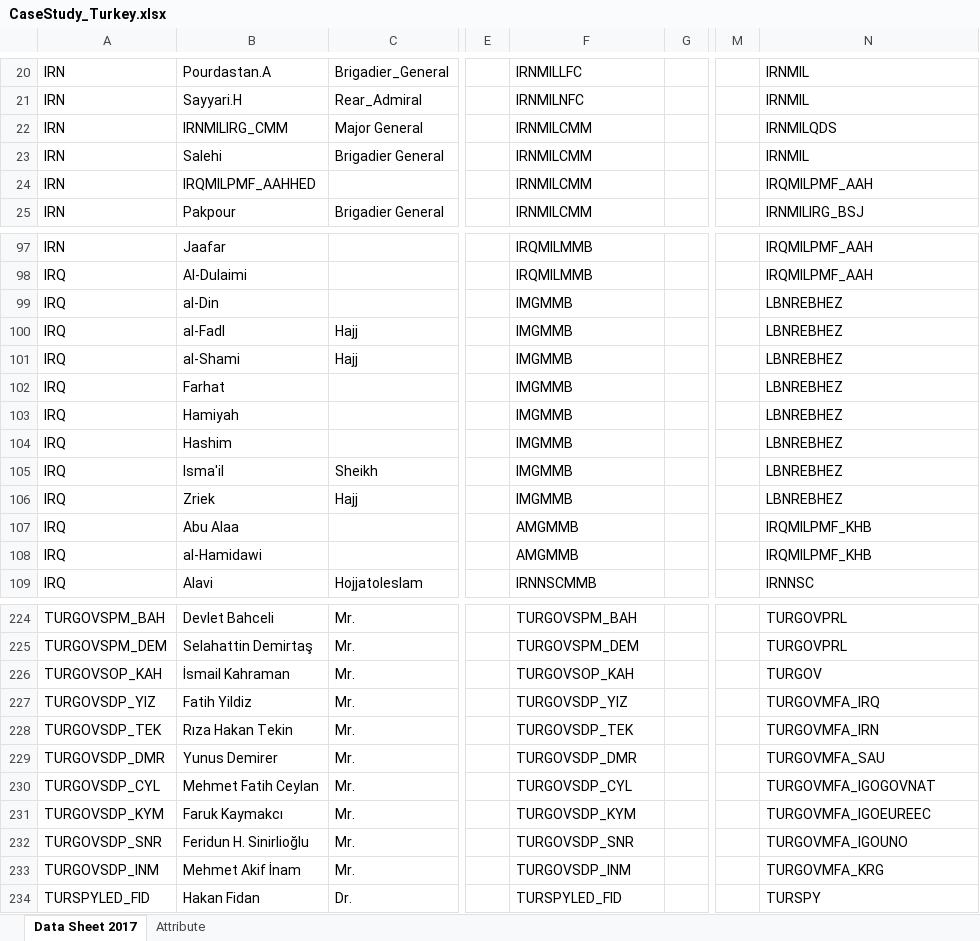
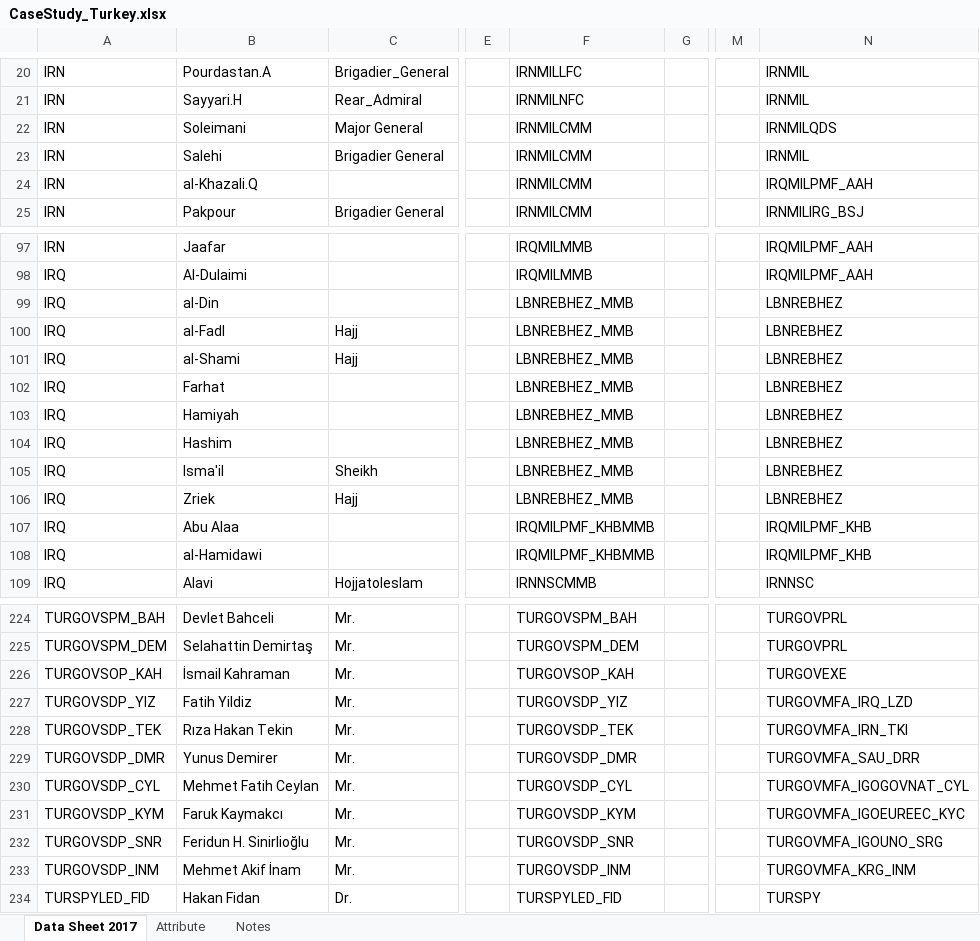
Before and after one commit to prashant-rathod/GAT, an Excel workbook: static/sample/SNA/CaseStudy_Turkey.xlsx, sheet Data Sheet 2017, drawn as a sheet; only a part is shown, gaps mark what is left out; values as stored, in another font and other column widths than the file's, no cell formats; the diff covers the shown part only; the diff names each change by its address in the sheet, - before the commit and + after, or states it on an @@ line.

```diff
--- a/static/sample/SNA/CaseStudy_Turkey.xlsx (sheet Data Sheet 2017)
+++ b/static/sample/SNA/CaseStudy_Turkey.xlsx (sheet Data Sheet 2017)
+sheet tab: Notes
-B22: IRNMILIRG_CMM
+B22: Soleimani
-B24: IRQMILPMF_AAHHED
+B24: al-Khazali.Q
-F99:F106: IMGMMB
+F99:F106: LBNREBHEZ_MMB
-F107:F108: AMGMMB
+F107:F108: IRQMILPMF_KHBMMB
-N226: TURGOV
+N226: TURGOVEXE
-N227: TURGOVMFA_IRQ
+N227: TURGOVMFA_IRQ_LZD
-N228: TURGOVMFA_IRN
+N228: TURGOVMFA_IRN_TKI
-N229: TURGOVMFA_SAU
+N229: TURGOVMFA_SAU_DRR
-N230: TURGOVMFA_IGOGOVNAT
+N230: TURGOVMFA_IGOGOVNAT_CYL
-N231: TURGOVMFA_IGOEUREEC
+N231: TURGOVMFA_IGOEUREEC_KYC
-N232: TURGOVMFA_IGOUNO
+N232: TURGOVMFA_IGOUNO_SRG
-N233: TURGOVMFA_KRG
+N233: TURGOVMFA_KRG_INM
```
Also changed, not shown: 48 edited cells elsewhere in this sheet, sheet Attribute, cell formats, 2 other files.
